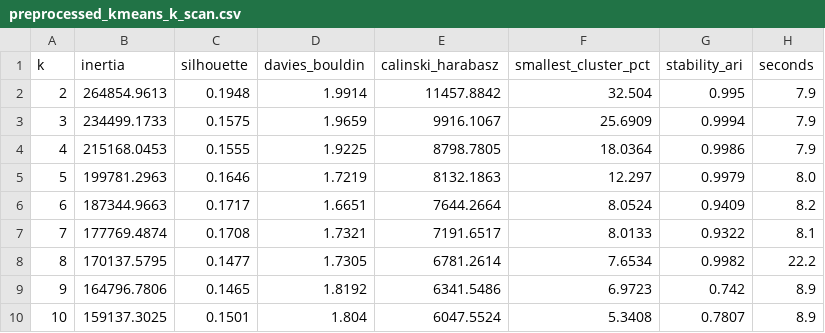
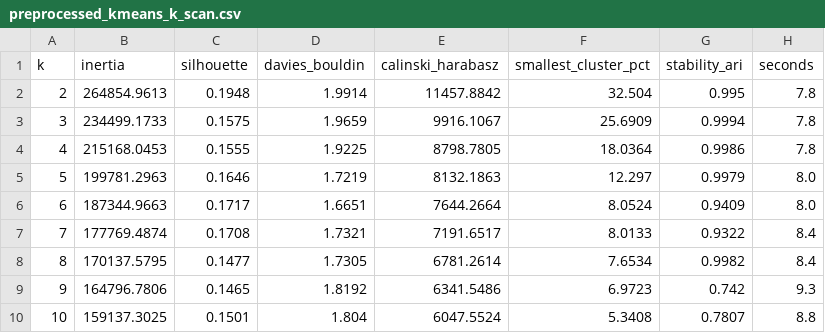
Before and after one commit to janaakarara/Hotel-ML-Project, a CSV file: outputs/tables/preprocessed_kmeans_k_scan.csv, drawn as a sheet.

```diff
--- a/outputs/tables/preprocessed_kmeans_k_scan.csv
+++ b/outputs/tables/preprocessed_kmeans_k_scan.csv
@@ -1,10 +1,10 @@
 k,inertia,silhouette,davies_bouldin,calinski_harabasz,smallest_cluster_pct,stability_ari,seconds
-2,264854.9613,0.1948,1.9914,11457.8842,32.504,0.995,7.9
-3,234499.1733,0.1575,1.9659,9916.1067,25.6909,0.9994,7.9
-4,215168.0453,0.1555,1.9225,8798.7805,18.0364,0.9986,7.9
+2,264854.9613,0.1948,1.9914,11457.8842,32.504,0.995,7.8
+3,234499.1733,0.1575,1.9659,9916.1067,25.6909,0.9994,7.8
+4,215168.0453,0.1555,1.9225,8798.7805,18.0364,0.9986,7.8
 5,199781.2963,0.1646,1.7219,8132.1863,12.297,0.9979,8.0
-6,187344.9663,0.1717,1.6651,7644.2664,8.0524,0.9409,8.2
-7,177769.4874,0.1708,1.7321,7191.6517,8.0133,0.9322,8.1
-8,170137.5795,0.1477,1.7305,6781.2614,7.6534,0.9982,22.2
-9,164796.7806,0.1465,1.8192,6341.5486,6.9723,0.742,8.9
-10,159137.3025,0.1501,1.804,6047.5524,5.3408,0.7807,8.9
+6,187344.9663,0.1717,1.6651,7644.2664,8.0524,0.9409,8.0
+7,177769.4874,0.1708,1.7321,7191.6517,8.0133,0.9322,8.4
+8,170137.5795,0.1477,1.7305,6781.2614,7.6534,0.9982,8.4
+9,164796.7806,0.1465,1.8192,6341.5486,6.9723,0.742,9.3
+10,159137.3025,0.1501,1.804,6047.5524,5.3408,0.7807,8.8
```
Also changed, not shown: outputs/tables/preprocessed_kmeans_k5_seed_search.csv, outputs/tables/preprocessed_kmeans_k_ranking.csv, 18 other files.
